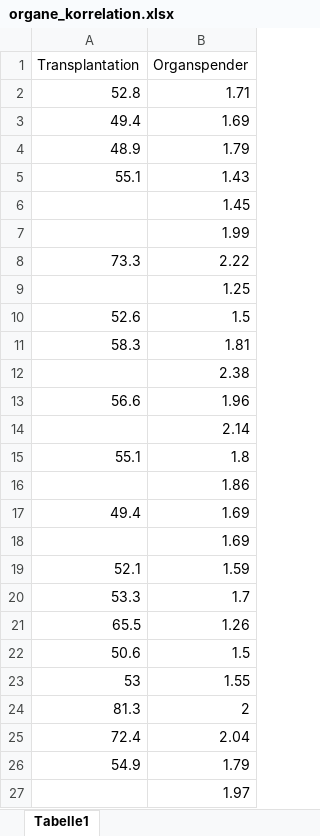
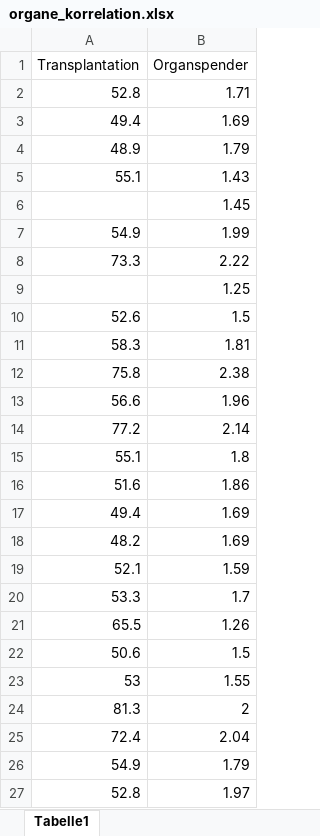
Before and after one commit to awp-finanznachrichten/lena_mai2022, an Excel workbook: Data/organe_korrelation.xlsx, sheet Tabelle1, drawn as a sheet; values as stored, in another font and other column widths than the file's, no borders; the diff names each change by its address in the sheet, - before the commit and + after, or states it on an @@ line.

```diff
--- a/Data/organe_korrelation.xlsx (sheet Tabelle1)
+++ b/Data/organe_korrelation.xlsx (sheet Tabelle1)
-A7 (Transplantation): (empty)
+A7 (Transplantation): 54.9
-A12 (Transplantation): (empty)
+A12 (Transplantation): 75.8
-A14 (Transplantation): (empty)
+A14 (Transplantation): 77.2
-A16 (Transplantation): (empty)
+A16 (Transplantation): 51.6
-A18 (Transplantation): (empty)
+A18 (Transplantation): 48.2
-A27 (Transplantation): (empty)
+A27 (Transplantation): 52.8
```
Also changed, not shown: 14 other files.
